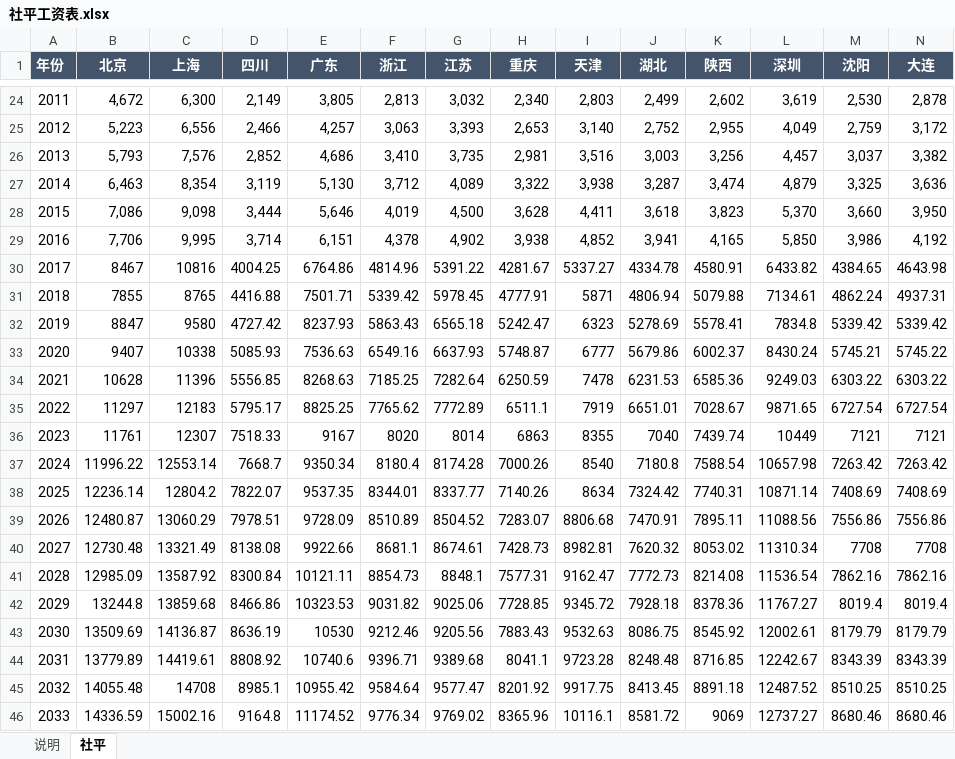
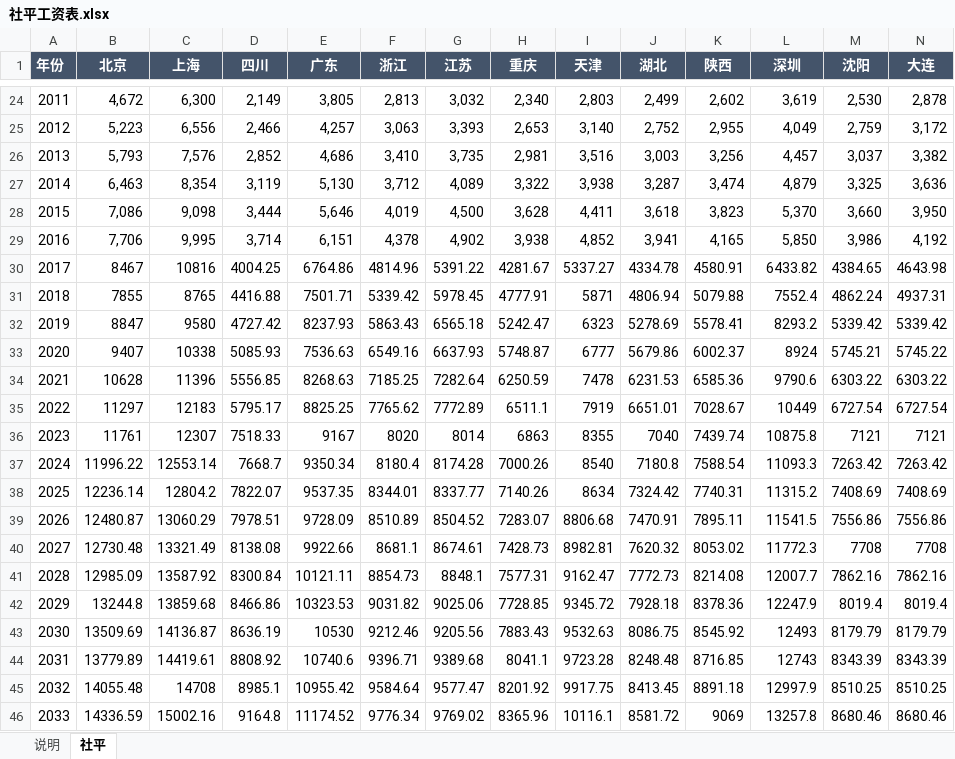
Before and after one commit to huabuwan/pension-calculator-skill, an Excel workbook: data/社平工资表.xlsx, sheet 社平, drawn as a sheet; only a part is shown, gaps mark what is left out; values as stored, in another font and other column widths than the file's, no borders; the diff names each change by its address in the sheet, - before the commit and + after, or states it on an @@ line.

Commit message:
fix(社平表): 深圳年份错位校正——2022全口径10449原误置于2023行，按数据年口径重排(2023≈10876)，同步更正说明

```diff
--- a/data/社平工资表.xlsx (sheet 社平)
+++ b/data/社平工资表.xlsx (sheet 社平)
-L31 (深圳): 7134.61
+L31 (深圳): 7552.4
-L32 (深圳): 7834.8
+L32 (深圳): 8293.2
-L33 (深圳): 8430.24
+L33 (深圳): 8924
-L34 (深圳): 9249.03
+L34 (深圳): 9790.6
-L35 (深圳): 9871.65
+L35 (深圳): 10449
-L36 (深圳): 10449
+L36 (深圳): 10875.8
-L37 (深圳): 10657.98
+L37 (深圳): 11093.3
-L38 (深圳): 10871.14
+L38 (深圳): 11315.2
-L39 (深圳): 11088.56
+L39 (深圳): 11541.5
-L40 (深圳): 11310.34
+L40 (深圳): 11772.3
-L41 (深圳): 11536.54
+L41 (深圳): 12007.7
-L42 (深圳): 11767.27
+L42 (深圳): 12247.9
-L43 (深圳): 12002.61
+L43 (深圳): 12493
-L44 (深圳): 12242.67
+L44 (深圳): 12743
-L45 (深圳): 12487.52
+L45 (深圳): 12997.9
-L46 (深圳): 12737.27
+L46 (深圳): 13257.8
```
Also changed, not shown: sheet 说明.
